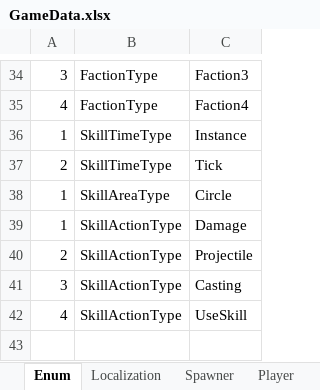
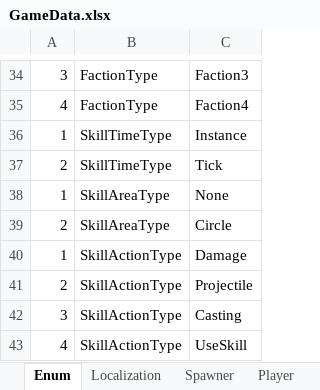
Before and after one commit to rnrdjrdl5/FactoryProject, an Excel workbook: Generated/GameData.xlsx, sheet Enum, drawn as a sheet; only a part is shown, gaps mark what is left out; values as stored, in another font and other column widths than the file's, no borders; addresses are those after the commit; the diff names each change by its address in the sheet, - before the commit and + after, or states it on an @@ line.

```diff
--- a/Generated/GameData.xlsx (sheet Enum)
+++ b/Generated/GameData.xlsx (sheet Enum)
+row 38: 1 | SkillAreaType | None
-A39: 1
+A39: 2
```
Also changed, not shown: sheet Skill, 6 other files.
